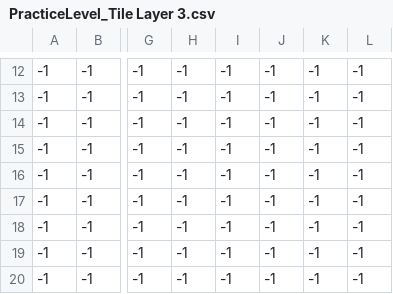
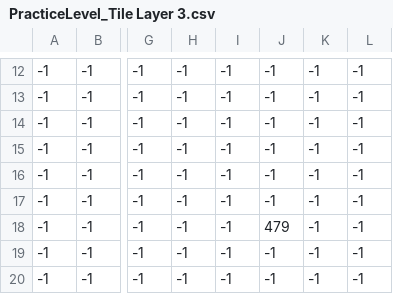
Before and after one commit to CSCI420-Group5/Game, a CSV file: resources/PracticeLevel_Tile Layer 3.csv, drawn as a sheet; only a part is shown, gaps mark what is left out; the diff names each change by its address in the sheet, - before the commit and + after, or states it on an @@ line.

```diff
--- a/resources/PracticeLevel_Tile Layer 3.csv
+++ b/resources/PracticeLevel_Tile Layer 3.csv
-J18: -1
+J18: 479
```
Also changed, not shown: 5 other files.
